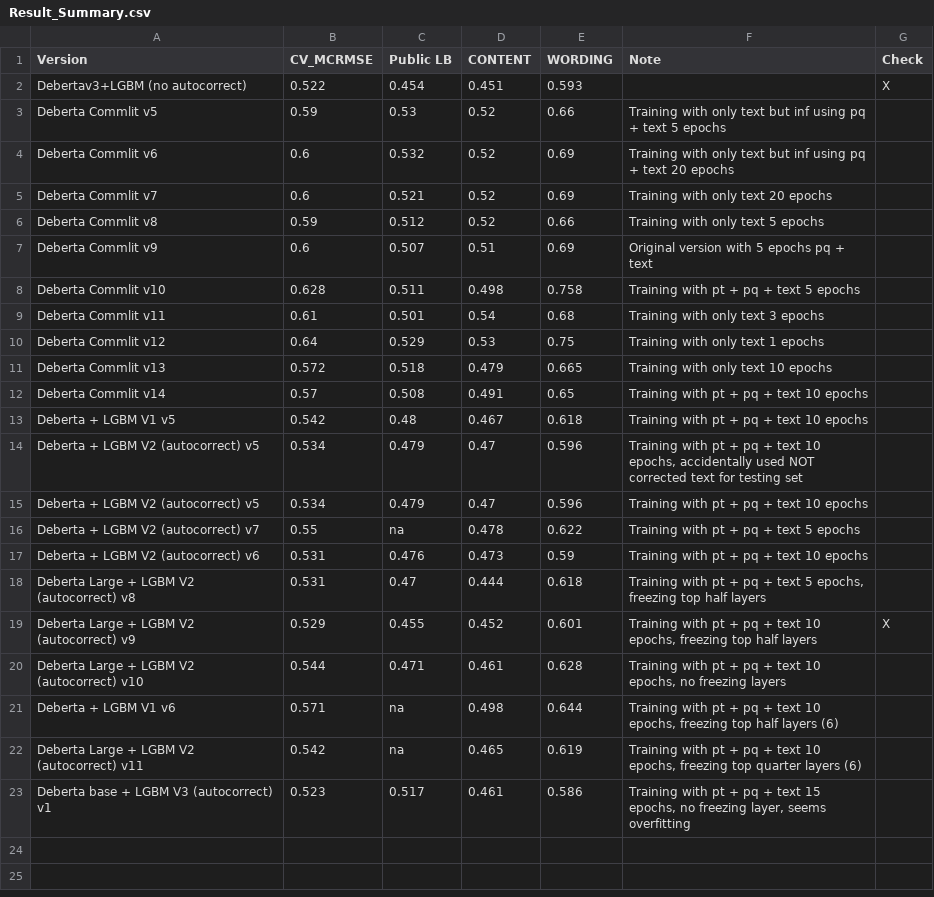
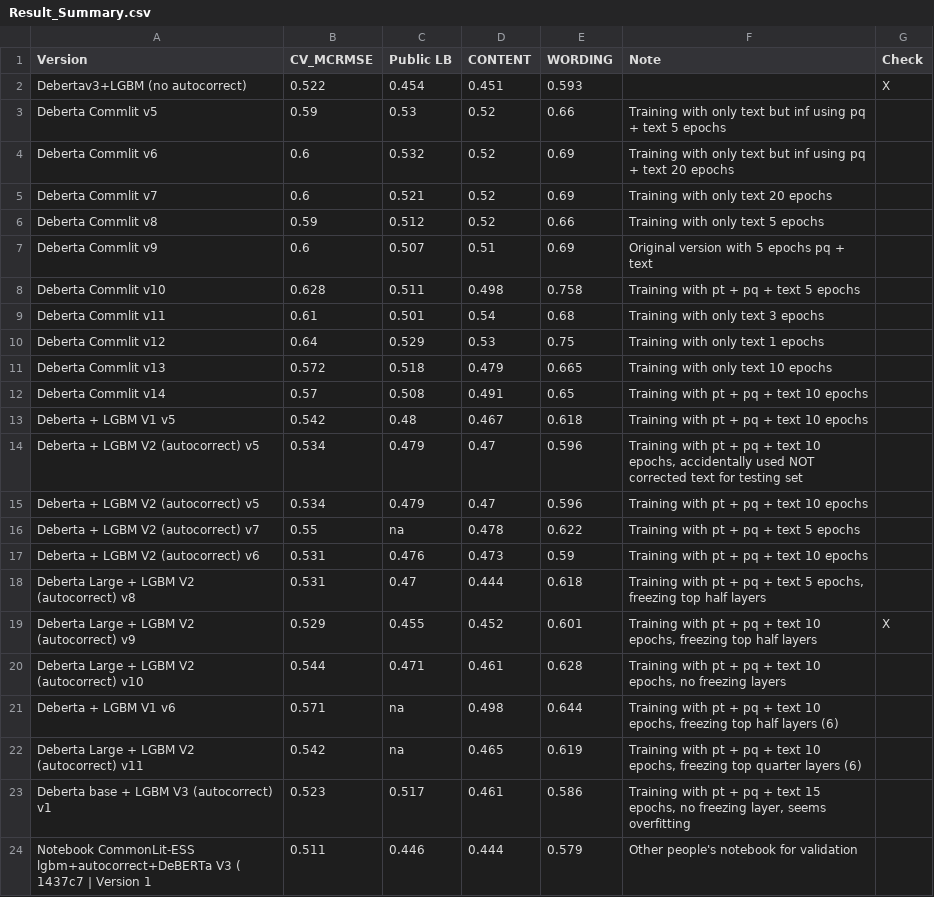
Before and after one commit to xiaosuhu/CommonLit, a CSV file: Result_Summary.csv, drawn as a sheet.

Commit message:
Update Result_Summary.csv

```diff
--- a/Result_Summary.csv
+++ b/Result_Summary.csv
@@ -23 +23,2 @@ Deberta Large + LGBM V2 (autocorrect) v11,0.542,na,0.465,0.619,"Training with pt
 Deberta base + LGBM V3 (autocorrect) v1,0.523,0.517,0.461,0.586,"Training with pt + pq + text 15 epochs, no freezing layer, seems overfitting",
+Notebook CommonLit-ESS lgbm+autocorrect+DeBERTa V3 ( 1437c7 | Version 1,0.511,0.446,0.444,0.579,"Other people's notebook for validation",
```
